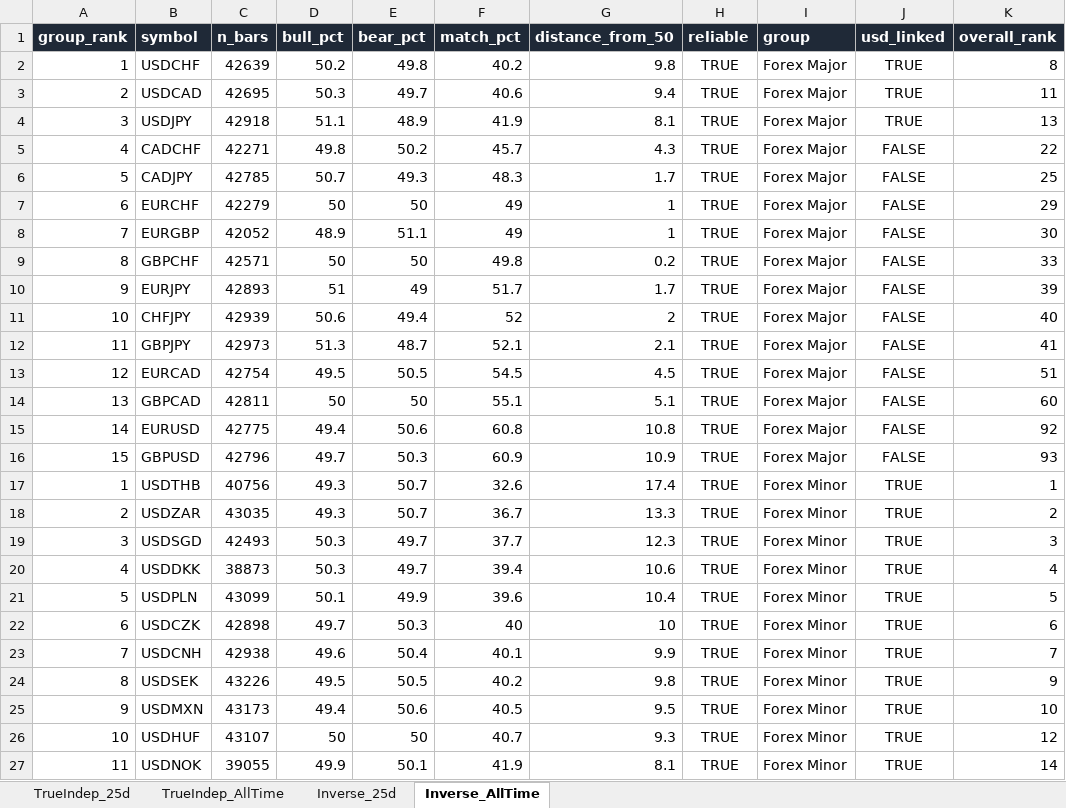
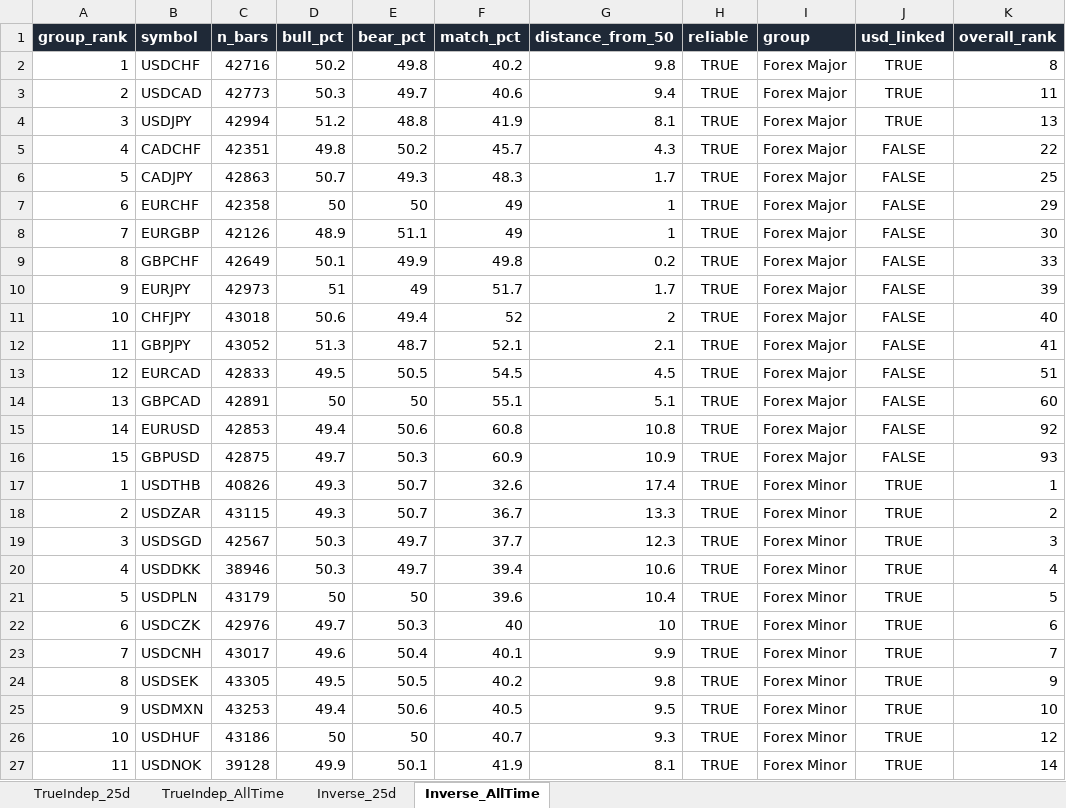
Before and after one commit to Jamesssurfer/Multi_Assets_Correlation, an Excel workbook: output/Multi_Asset_Correlation.xlsx, sheet Inverse_AllTime, drawn as a sheet; only a part is shown; values as stored, in another font and other column widths than the file's, no borders; the diff covers the shown part only; the diff names each change by its address in the sheet, - before the commit and + after, or states it on an @@ line.

```diff
--- a/output/Multi_Asset_Correlation.xlsx (sheet Inverse_AllTime)
+++ b/output/Multi_Asset_Correlation.xlsx (sheet Inverse_AllTime)
-C2 (n_bars): 42639
+C2 (n_bars): 42716
-C3 (n_bars): 42695
+C3 (n_bars): 42773
-C4 (n_bars): 42918
+C4 (n_bars): 42994
-D4 (bull_pct): 51.1
+D4 (bull_pct): 51.2
-E4 (bear_pct): 48.9
+E4 (bear_pct): 48.8
-C5 (n_bars): 42271
+C5 (n_bars): 42351
-C6 (n_bars): 42785
+C6 (n_bars): 42863
-C7 (n_bars): 42279
+C7 (n_bars): 42358
-C8 (n_bars): 42052
+C8 (n_bars): 42126
-C9 (n_bars): 42571
+C9 (n_bars): 42649
-D9 (bull_pct): 50
+D9 (bull_pct): 50.1
-E9 (bear_pct): 50
+E9 (bear_pct): 49.9
-C10 (n_bars): 42893
+C10 (n_bars): 42973
-C11 (n_bars): 42939
+C11 (n_bars): 43018
-C12 (n_bars): 42973
+C12 (n_bars): 43052
-C13 (n_bars): 42754
+C13 (n_bars): 42833
-C14 (n_bars): 42811
+C14 (n_bars): 42891
-C15 (n_bars): 42775
+C15 (n_bars): 42853
-C16 (n_bars): 42796
+C16 (n_bars): 42875
-C17 (n_bars): 40756
+C17 (n_bars): 40826
-C18 (n_bars): 43035
+C18 (n_bars): 43115
-C19 (n_bars): 42493
+C19 (n_bars): 42567
-C20 (n_bars): 38873
+C20 (n_bars): 38946
-C21 (n_bars): 43099
+C21 (n_bars): 43179
-D21 (bull_pct): 50.1
+D21 (bull_pct): 50
-E21 (bear_pct): 49.9
+E21 (bear_pct): 50
-C22 (n_bars): 42898
+C22 (n_bars): 42976
-C23 (n_bars): 42938
+C23 (n_bars): 43017
-C24 (n_bars): 43226
+C24 (n_bars): 43305
-C25 (n_bars): 43173
+C25 (n_bars): 43253
-C26 (n_bars): 43107
+C26 (n_bars): 43186
-C27 (n_bars): 39055
+C27 (n_bars): 39128
```
Also changed, not shown: 78 edited cells elsewhere in this sheet, sheet TrueIndep_25d, sheet Inverse_25d, sheet TrueIndep_AllTime.
